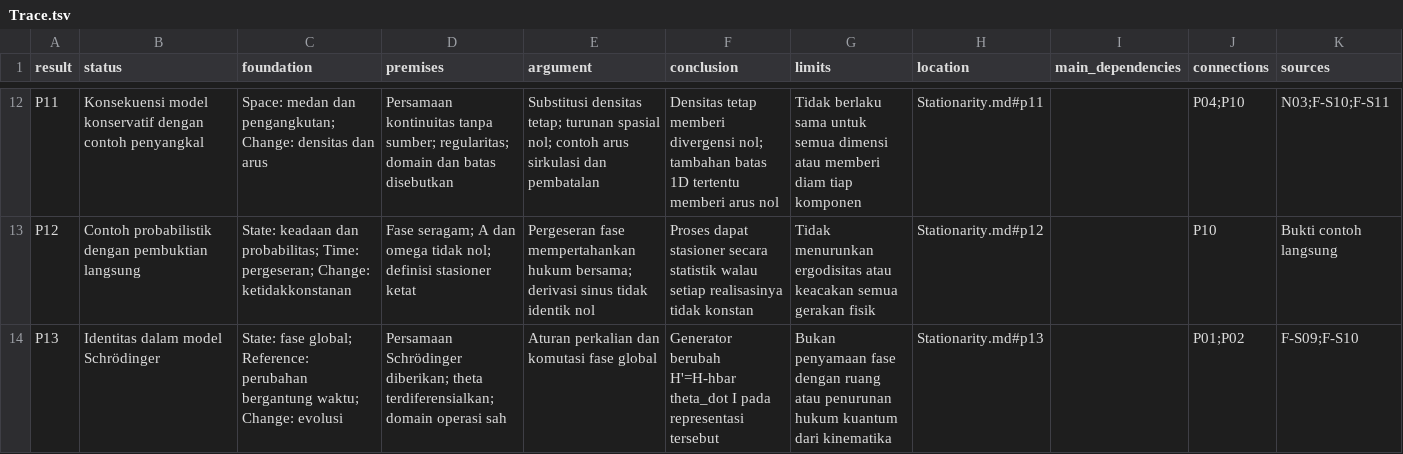
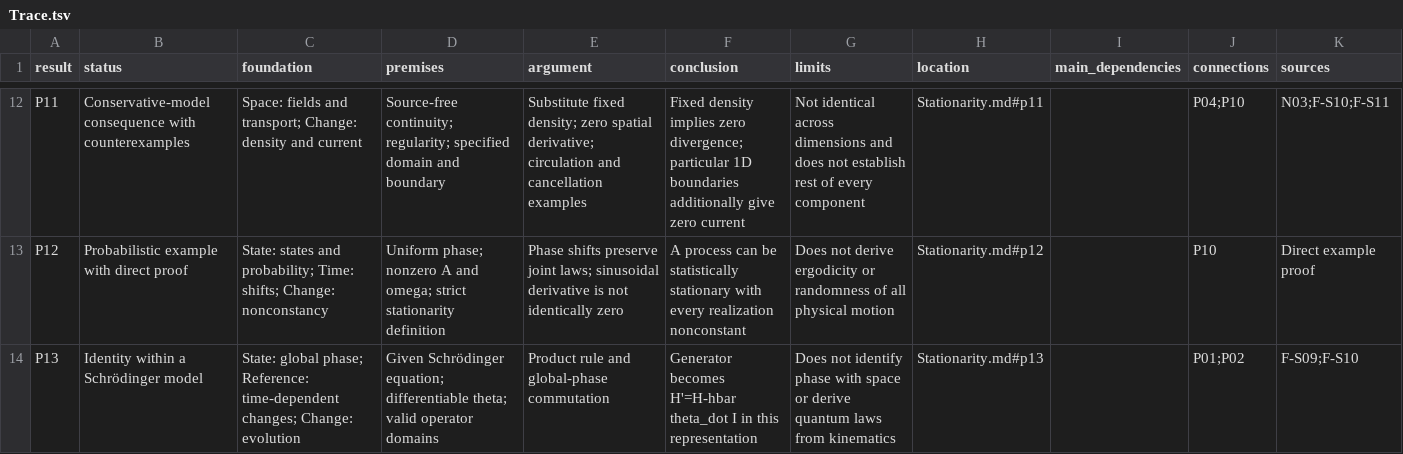
Before and after one commit to arsafiqri-aybi/kinesis, a TSV file: Synthesis/Trace.tsv, drawn as a sheet; only a part is shown, gaps mark what is left out; the diff covers the shown part only; the diff names each change by its address in the sheet, - before the commit and + after, or states it on an @@ line.

```diff
--- a/Synthesis/Trace.tsv
+++ b/Synthesis/Trace.tsv
-B12 (status): Konsekuensi model konservatif dengan contoh penyangkal
+B12 (status): Conservative-model consequence with counterexamples
-C12 (foundation): Space: medan dan pengangkutan; Change: densitas dan arus
+C12 (foundation): Space: fields and transport; Change: density and current
-D12 (premises): Persamaan kontinuitas tanpa sumber; regularitas; domain dan batas disebutkan
+D12 (premises): Source-free continuity; regularity; specified domain and boundary
-E12 (argument): Substitusi densitas tetap; turunan spasial nol; contoh arus sirkulasi dan pembatalan
+E12 (argument): Substitute fixed density; zero spatial derivative; circulation and cancellation examples
-F12 (conclusion): Densitas tetap memberi divergensi nol; tambahan batas 1D tertentu memberi arus nol
+F12 (conclusion): Fixed density implies zero divergence; particular 1D boundaries additionally give zero current
-G12 (limits): Tidak berlaku sama untuk semua dimensi atau memberi diam tiap komponen
+G12 (limits): Not identical across dimensions and does not establish rest of every component
-B13 (status): Contoh probabilistik dengan pembuktian langsung
+B13 (status): Probabilistic example with direct proof
-C13 (foundation): State: keadaan dan probabilitas; Time: pergeseran; Change: ketidakkonstanan
+C13 (foundation): State: states and probability; Time: shifts; Change: nonconstancy
-D13 (premises): Fase seragam; A dan omega tidak nol; definisi stasioner ketat
+D13 (premises): Uniform phase; nonzero A and omega; strict stationarity definition
-E13 (argument): Pergeseran fase mempertahankan hukum bersama; derivasi sinus tidak identik nol
+E13 (argument): Phase shifts preserve joint laws; sinusoidal derivative is not identically zero
-F13 (conclusion): Proses dapat stasioner secara statistik walau setiap realisasinya tidak konstan
+F13 (conclusion): A process can be statistically stationary with every realization nonconstant
-G13 (limits): Tidak menurunkan ergodisitas atau keacakan semua gerakan fisik
+G13 (limits): Does not derive ergodicity or randomness of all physical motion
-K13 (sources): Bukti contoh langsung
+K13 (sources): Direct example proof
-B14 (status): Identitas dalam model Schrödinger
+B14 (status): Identity within a Schrödinger model
-C14 (foundation): State: fase global; Reference: perubahan bergantung waktu; Change: evolusi
+C14 (foundation): State: global phase; Reference: time-dependent changes; Change: evolution
-D14 (premises): Persamaan Schrödinger diberikan; theta terdiferensialkan; domain operasi sah
+D14 (premises): Given Schrödinger equation; differentiable theta; valid operator domains
-E14 (argument): Aturan perkalian dan komutasi fase global
+E14 (argument): Product rule and global-phase commutation
-F14 (conclusion): Generator berubah H'=H-hbar theta_dot I pada representasi tersebut
+F14 (conclusion): Generator becomes H'=H-hbar theta_dot I in this representation
-G14 (limits): Bukan penyamaan fase dengan ruang atau penurunan hukum kuantum dari kinematika
+G14 (limits): Does not identify phase with space or derive quantum laws from kinematics
```
Also changed, not shown: 60 edited cells elsewhere in this file, Checksums.tsv, Foundation/Checksums.tsv, 27 other files.
